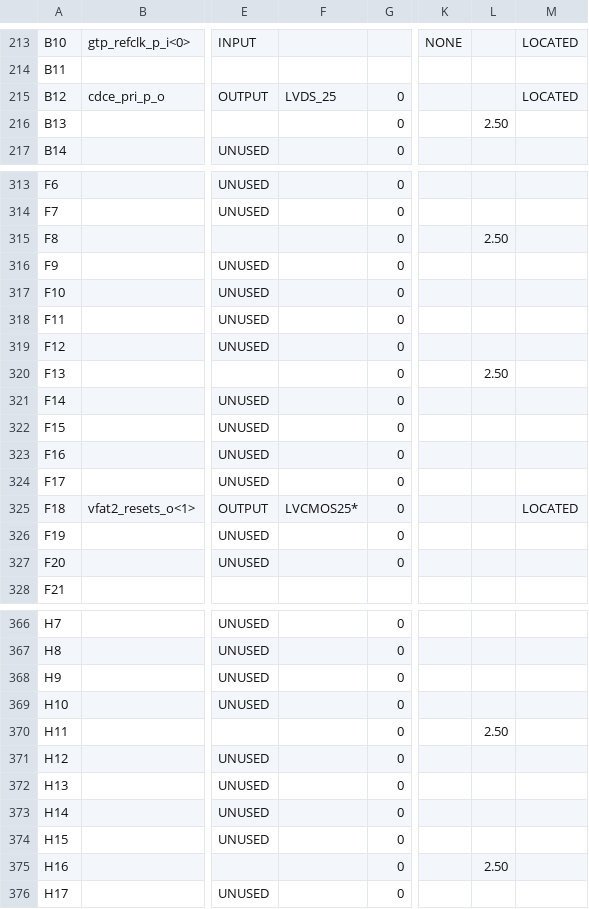
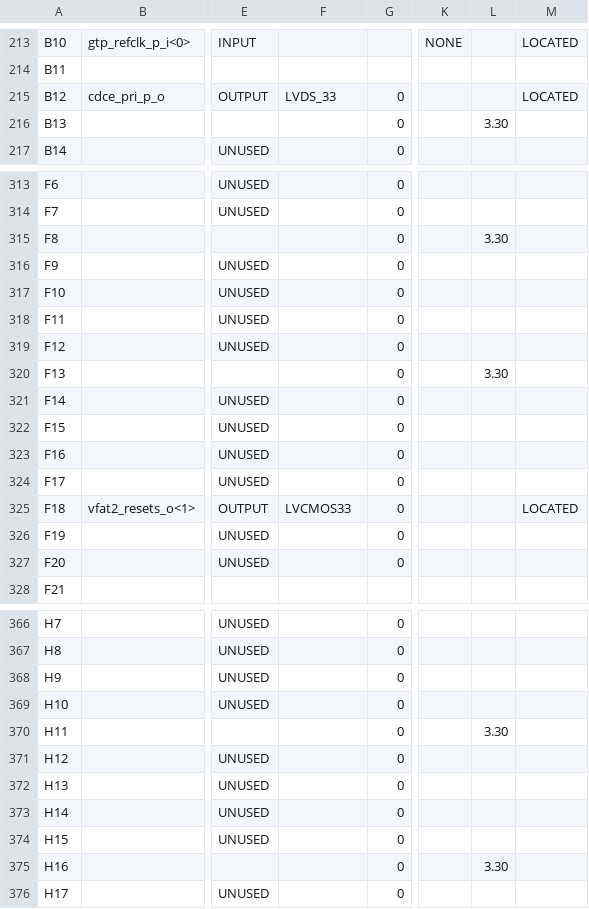
Before and after one commit to cms-gem-daq-project/OptoHybridv15, a CSV file: optohybrid_top_pad.csv, drawn as a sheet; only a part is shown, gaps mark what is left out; the diff covers the shown part only; the diff names each change by its address in the sheet, - before the commit and + after, or states it on an @@ line.

```diff
--- a/optohybrid_top_pad.csv
+++ b/optohybrid_top_pad.csv
-F215: LVDS_25
+F215: LVDS_33
-L216: 2.50
+L216: 3.30
-L315: 2.50
+L315: 3.30
-L320: 2.50
+L320: 3.30
-F325: LVCMOS25*
+F325: LVCMOS33
-L370: 2.50
+L370: 3.30
-L375: 2.50
+L375: 3.30
```
Also changed, not shown: 44 edited cells elsewhere in this file, 45 other files.
